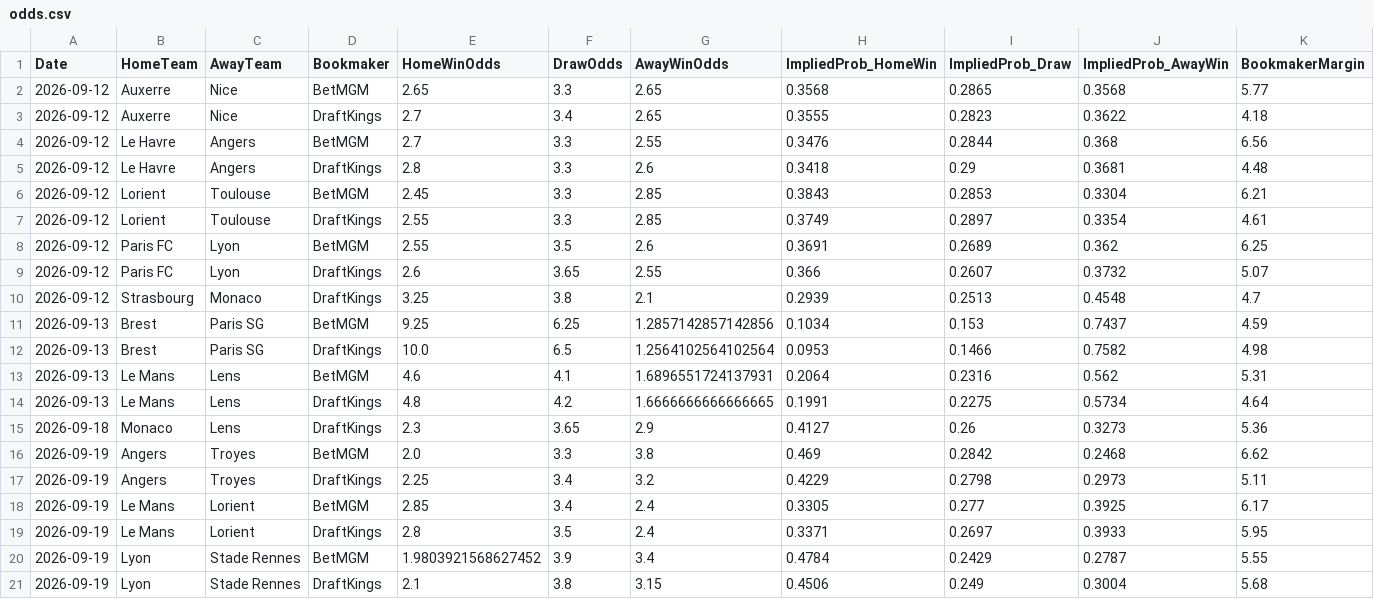
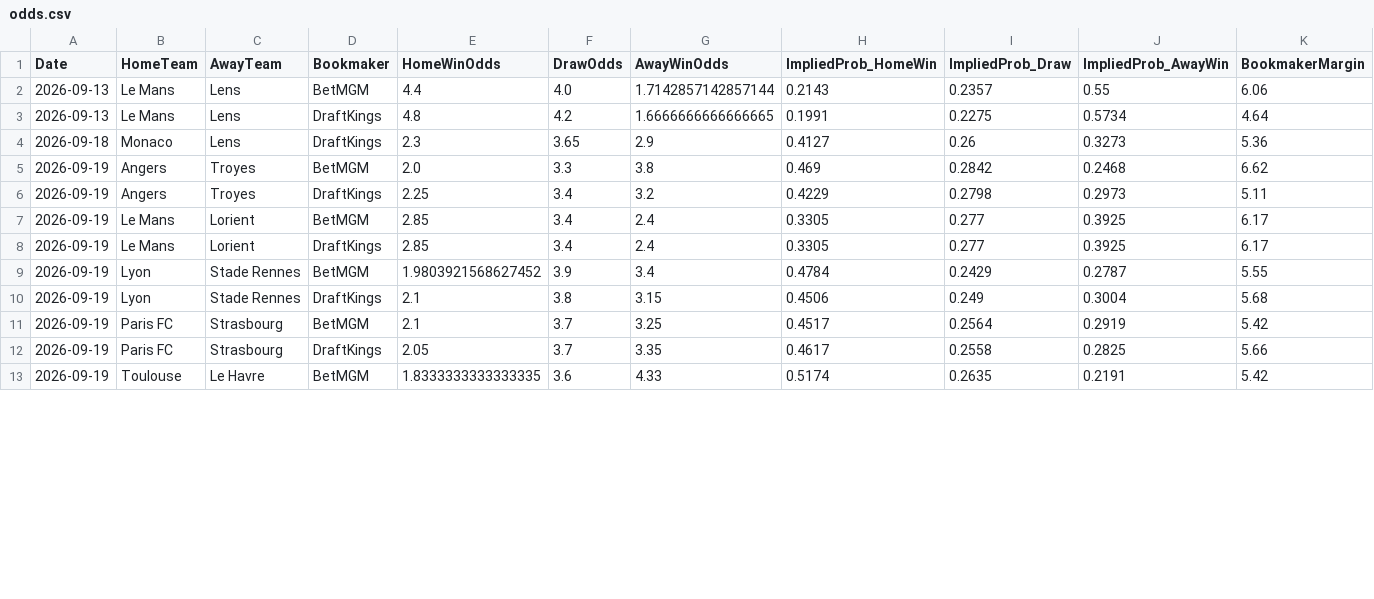
Before and after one commit to gmalbert/ligue-1, a CSV file: data_files/raw/odds.csv, drawn as a sheet; only a part is shown; the shorter side is filled out with more unchanged rows; the diff covers the shown part only.

```diff
--- a/data_files/raw/odds.csv
+++ b/data_files/raw/odds.csv
@@ -1,14 +1,3 @@
 Date,HomeTeam,AwayTeam,Bookmaker,HomeWinOdds,DrawOdds,AwayWinOdds,ImpliedProb_HomeWin,ImpliedProb_Draw,ImpliedProb_AwayWin,BookmakerMargin
-2026-09-12,Auxerre,Nice,BetMGM,2.65,3.3,2.65,0.3568,0.2865,0.3568,5.77
-2026-09-12,Auxerre,Nice,DraftKings,2.7,3.4,2.65,0.3555,0.2823,0.3622,4.18
-2026-09-12,Le Havre,Angers,BetMGM,2.7,3.3,2.55,0.3476,0.2844,0.368,6.56
-2026-09-12,Le Havre,Angers,DraftKings,2.8,3.3,2.6,0.3418,0.29,0.3681,4.48
-2026-09-12,Lorient,Toulouse,BetMGM,2.45,3.3,2.85,0.3843,0.2853,0.3304,6.21
-2026-09-12,Lorient,Toulouse,DraftKings,2.55,3.3,2.85,0.3749,0.2897,0.3354,4.61
-2026-09-12,Paris FC,Lyon,BetMGM,2.55,3.5,2.6,0.3691,0.2689,0.362,6.25
-2026-09-12,Paris FC,Lyon,DraftKings,2.6,3.65,2.55,0.366,0.2607,0.3732,5.07
-2026-09-12,Strasbourg,Monaco,DraftKings,3.25,3.8,2.1,0.2939,0.2513,0.4548,4.7
-2026-09-13,Brest,Paris SG,BetMGM,9.25,6.25,1.2857142857142856,0.1034,0.153,0.7437,4.59
-2026-09-13,Brest,Paris SG,DraftKings,10.0,6.5,1.2564102564102564,0.0953,0.1466,0.7582,4.98
-2026-09-13,Le Mans,Lens,BetMGM,4.6,4.1,1.6896551724137931,0.2064,0.2316,0.562,5.31
+2026-09-13,Le Mans,Lens,BetMGM,4.4,4.0,1.7142857142857144,0.2143,0.2357,0.55,6.06
 2026-09-13,Le Mans,Lens,DraftKings,4.8,4.2,1.6666666666666665,0.1991,0.2275,0.5734,4.64
@@ -18,3 +7,3 @@ Date,HomeTeam,AwayTeam,Bookmaker,HomeWinOdds,DrawOdds,AwayWinOdds,ImpliedProb_Ho
 2026-09-19,Le Mans,Lorient,BetMGM,2.85,3.4,2.4,0.3305,0.277,0.3925,6.17
-2026-09-19,Le Mans,Lorient,DraftKings,2.8,3.5,2.4,0.3371,0.2697,0.3933,5.95
+2026-09-19,Le Mans,Lorient,DraftKings,2.85,3.4,2.4,0.3305,0.277,0.3925,6.17
 2026-09-19,Lyon,Stade Rennes,BetMGM,1.9803921568627452,3.9,3.4,0.4784,0.2429,0.2787,5.55
```
Also changed, not shown: 20 edited cells elsewhere in this file, data_files/model_features/market_features.csv, data_files/predictions_log.csv, 11 other files.
